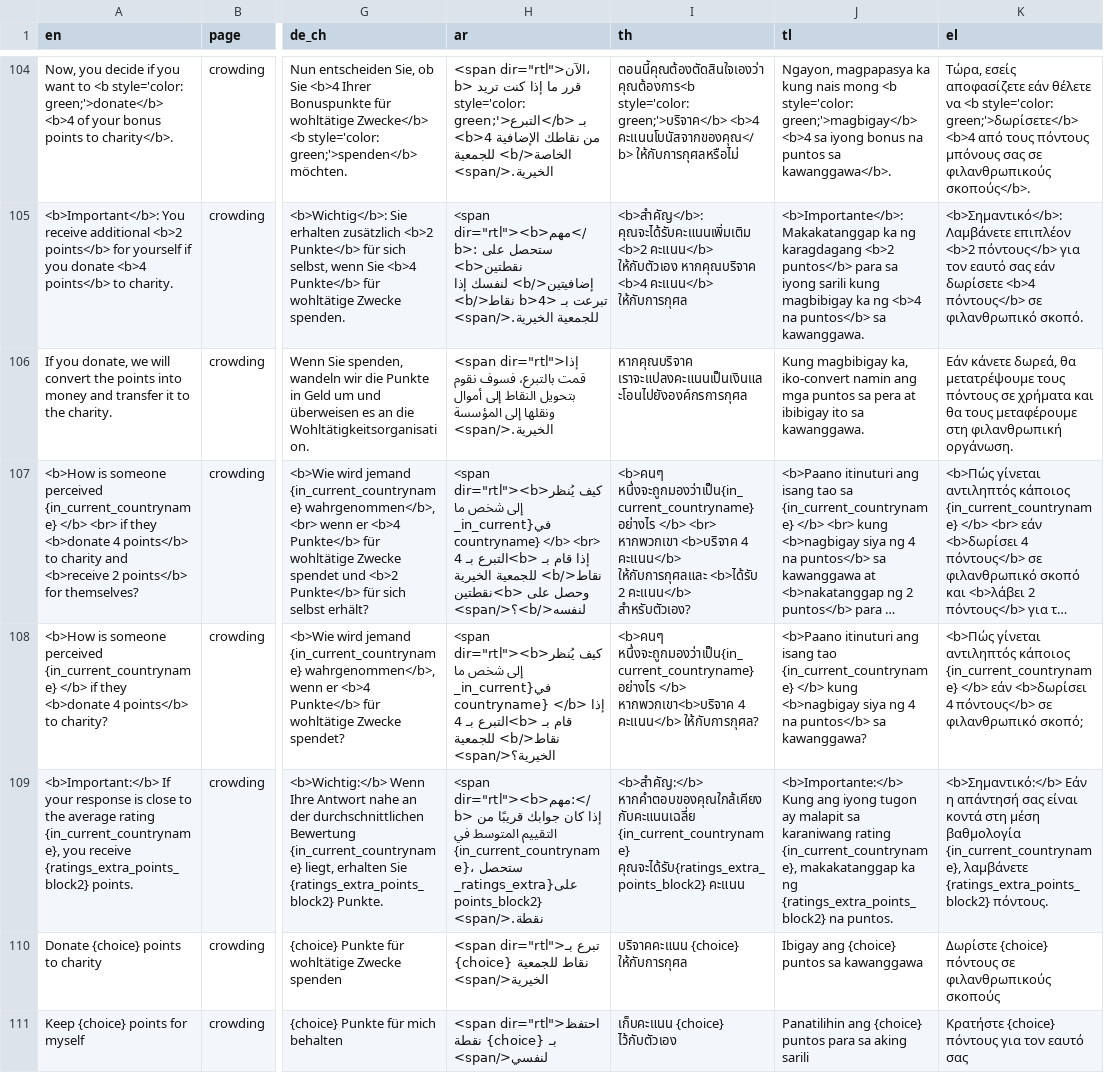
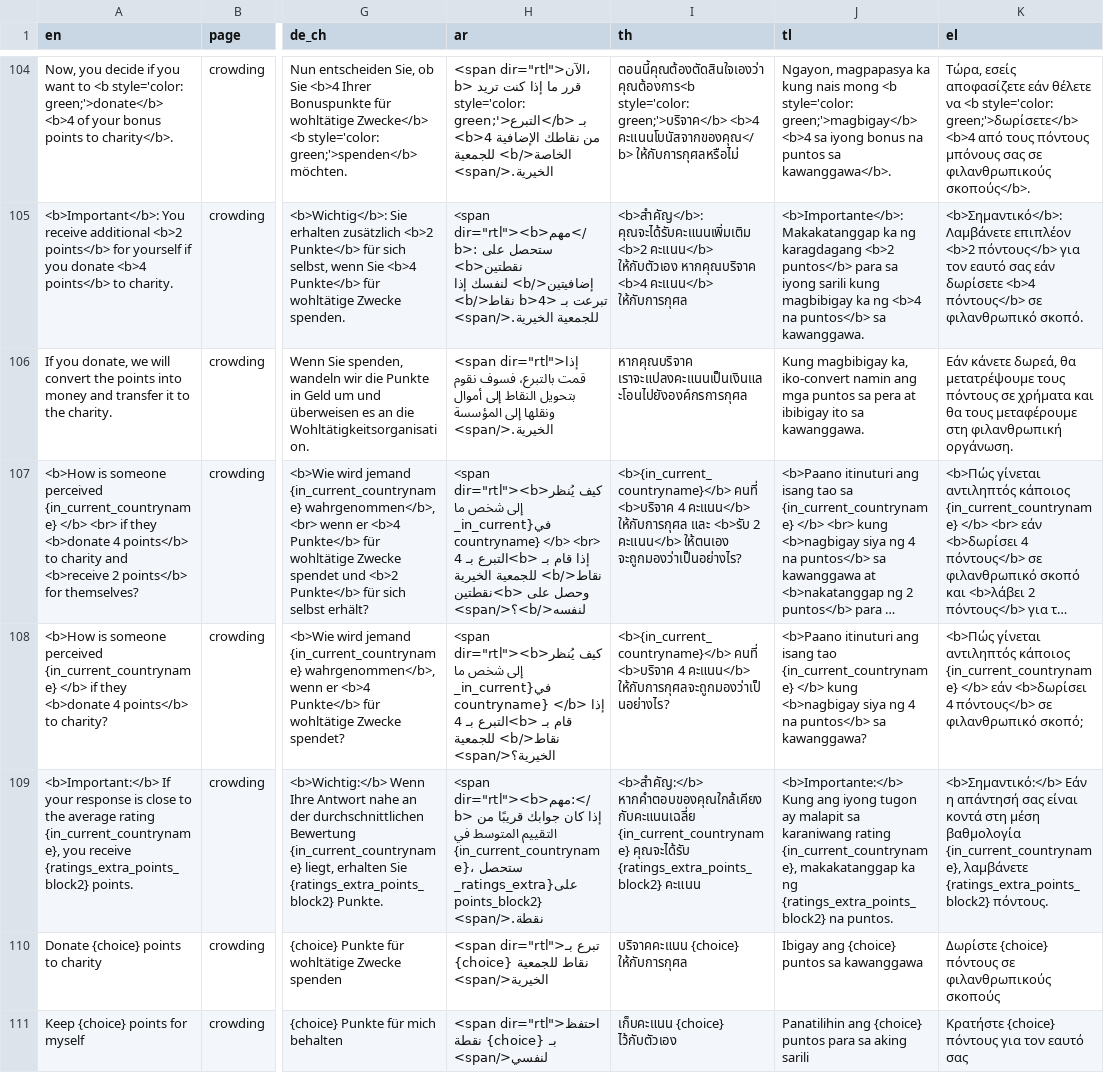
Before and after one commit to Charlotte-exp/TPP_game, a CSV file: _static/global/translations.csv, drawn as a sheet; only a part is shown, gaps mark what is left out; long unchanged cells end in …; the diff covers the shown part only; the diff names each change by its address in the sheet, - before the commit and + after, or states it on an @@ line.

```diff
--- a/_static/global/translations.csv
+++ b/_static/global/translations.csv
-I107 (th): <b>คนๆ หนึ่งจะถูกมองว่าเป็น{in_current_countryname} อย่างไร </b> <br> หากพวกเขา <b>บริจาค 4 คะแนน</b> ให้กับการกุศลและ <b>ได้รับ 2 คะแนน</b> สำหรับตัวเอง?
+I107 (th): <b>{in_current_countryname}</b> คนที่ <b>บริจาค 4 คะแนน</b> ให้กับการกุศล และ <b>รับ 2 คะแนน</b> ให้ตนเอง จะถูกมองว่าเป็นอย่างไร?
-I108 (th): <b>คนๆ หนึ่งจะถูกมองว่าเป็น{in_current_countryname} อย่างไร </b> หากพวกเขา<b>บริจาค 4 คะแนน</b> ให้กับการกุศล?
+I108 (th): <b>{in_current_countryname}</b> คนที่ <b>บริจาค 4 คะแนน</b> ให้กับการกุศลจะถูกมองว่าเป็นอย่างไร?
-I109 (th): …หากคำตอบของคุณใกล้เคียงกับคะแนนเฉลี่ย {in_current_countryname} คุณจะได้รับ{ratings_extra_points_block2} คะแนน
+I109 (th): …หากคำตอบของคุณใกล้เคียงกับคะแนนเฉลี่ย {in_current_countryname} คุณจะได้รับ {ratings_extra_points_block2} คะแนน
```
Also changed, not shown: 1 removed row and 28 edited cells elsewhere in this file, 2 other files.
